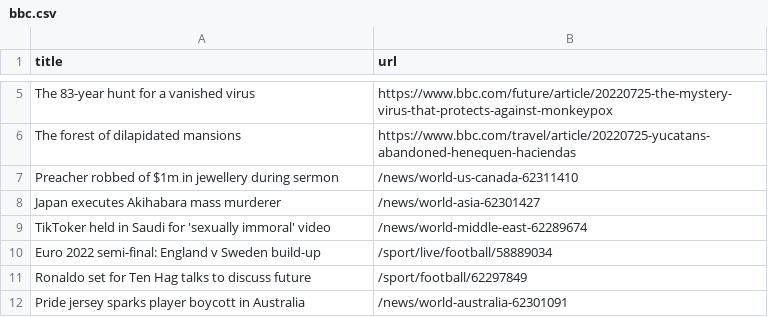
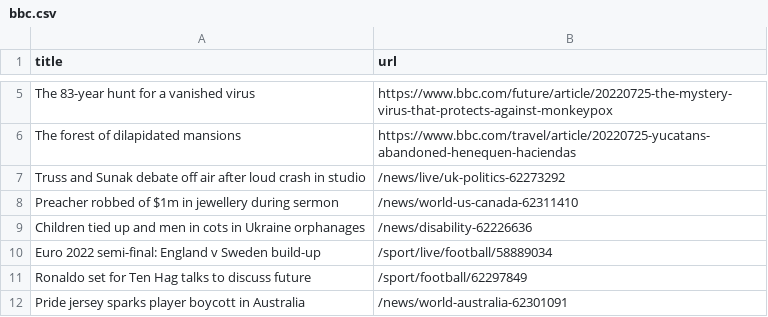
Before and after one commit to petebrown/automatic-scraper, a CSV file: bbc.csv, drawn as a sheet; only a part is shown, gaps mark what is left out; removed rows and columns are numbered as before the commit, all else as after; the diff names each change by its address in the sheet, - before the commit and + after, or states it on an @@ line.

```diff
--- a/bbc.csv
+++ b/bbc.csv
+row 7: Truss and Sunak debate off air after loud crash in studio | /news/live/uk-politics-62273292
-row 8: Japan executes Akihabara mass murderer | /news/world-asia-62301427
-row 9: TikToker held in Saudi for 'sexually immoral' video | /news/world-middle-east-62289674
+row 9: Children tied up and men in cots in Ukraine orphanages | /news/disability-62226636
```
